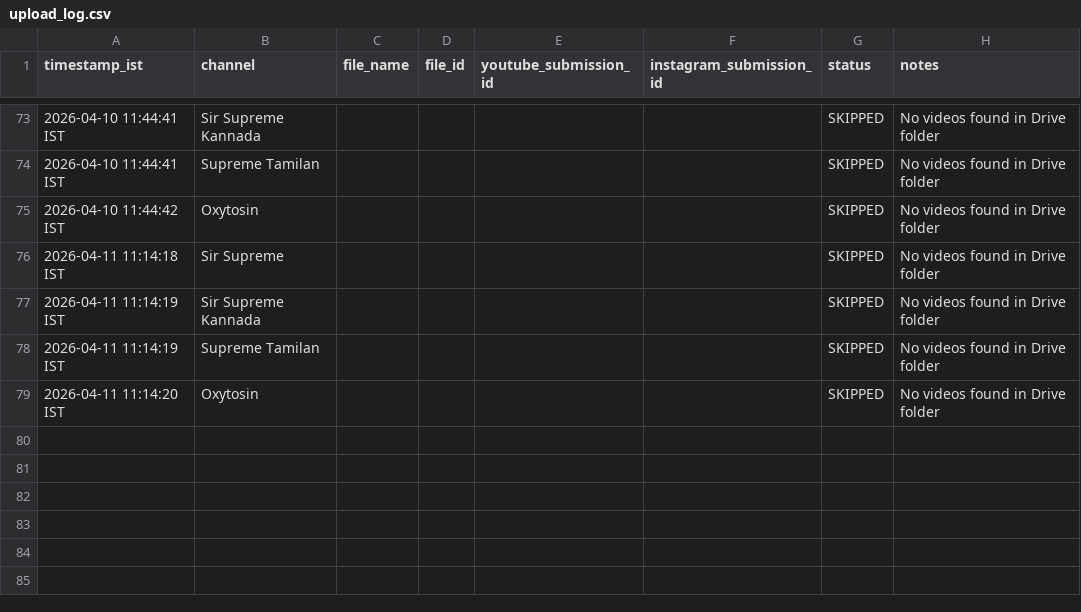
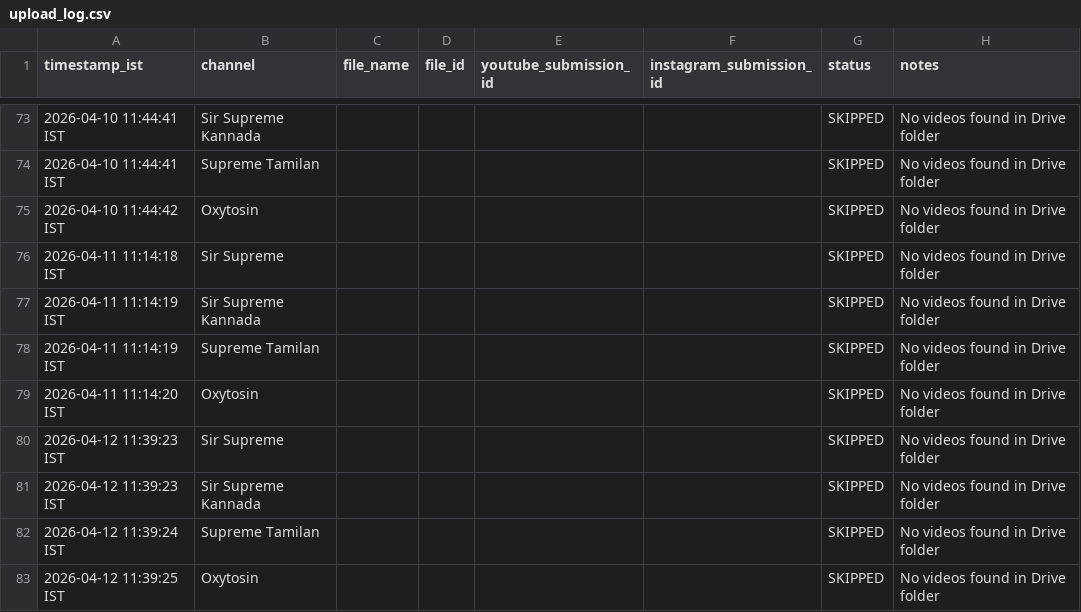
Before and after one commit to rahmankhan1995/social-media-upload-automation, a CSV file: upload_log.csv, drawn as a sheet; only a part is shown, gaps mark what is left out; the diff names each change by its address in the sheet, - before the commit and + after, or states it on an @@ line.

```diff
--- a/upload_log.csv
+++ b/upload_log.csv
+row 80: 2026-04-12 11:39:23 IST | Sir Supreme |  |  |  |  | SKIPPED | No videos found in Drive folder
+row 81: 2026-04-12 11:39:23 IST | Sir Supreme Kannada |  |  |  |  | SKIPPED | No videos found in Drive folder
+row 82: 2026-04-12 11:39:24 IST | Supreme Tamilan |  |  |  |  | SKIPPED | No videos found in Drive folder
+row 83: 2026-04-12 11:39:25 IST | Oxytosin |  |  |  |  | SKIPPED | No videos found in Drive folder
```
